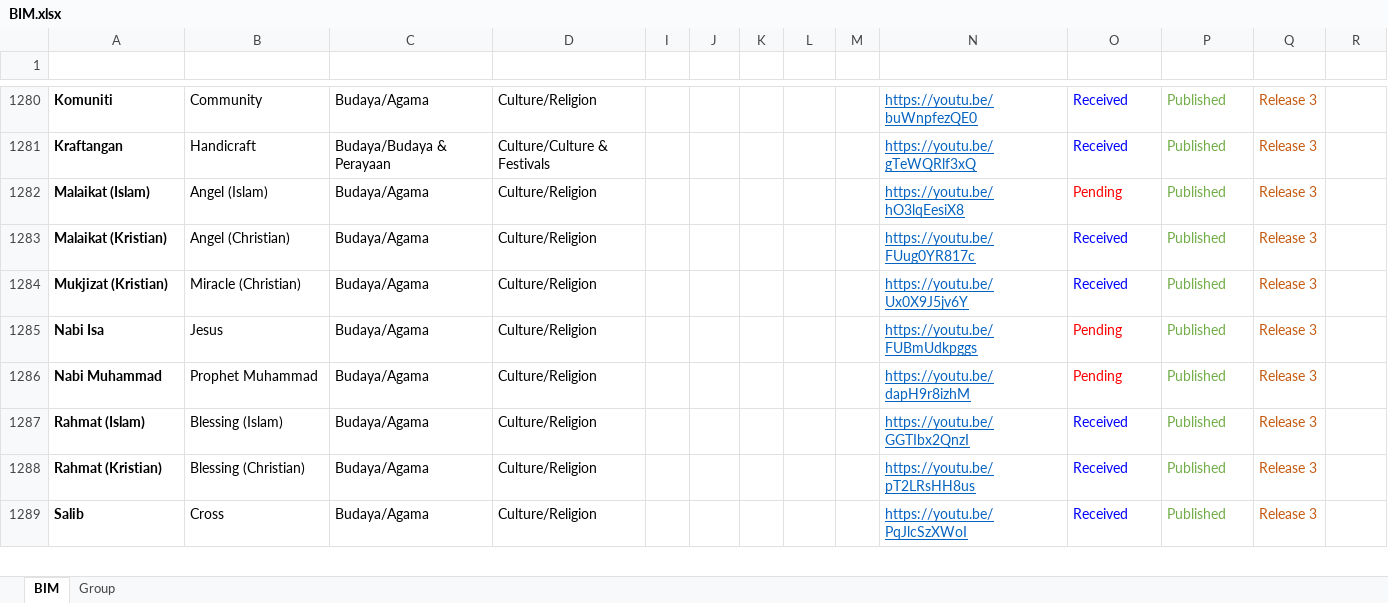
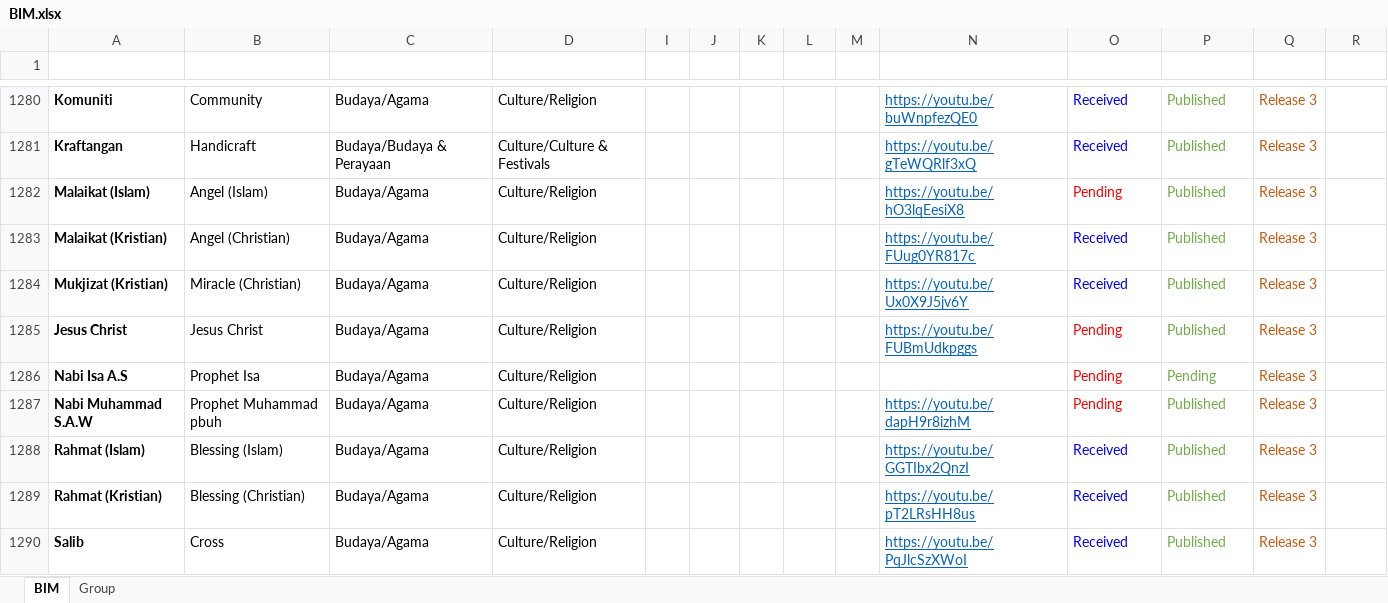
Before and after one commit to malaysiafederationofthedeaf/ggb-mfd-project, an Excel workbook: public/assets/BIM.xlsx, sheet BIM, drawn as a sheet; only a part is shown, gaps mark what is left out; values as stored, in another font and other column widths than the file's, no borders; charts and pictures and conditional formats and table styles not drawn; addresses are those after the commit; the diff names each change by its address in the sheet, - before the commit and + after, or states it on an @@ line.

Commit message:
update BIM Sheet Jesus

```diff
--- a/public/assets/BIM.xlsx (sheet BIM)
+++ b/public/assets/BIM.xlsx (sheet BIM)
-A1285 (Perkataan): Nabi Isa
+A1285 (Perkataan): Jesus Christ
-B1285 (Word): Jesus
+B1285 (Word): Jesus Christ
+row 1286: Nabi Isa A.S | Prophet Isa | Budaya/Agama | Culture/Religion |  |  |  |  |  |  | Pending | Pending | Release 3
-A1287 (Perkataan): Nabi Muhammad
+A1287 (Perkataan): Nabi Muhammad S.A.W
-B1287 (Word): Prophet Muhammad
+B1287 (Word): Prophet Muhammad pbuh
```
Also changed, not shown: 1 other file.
